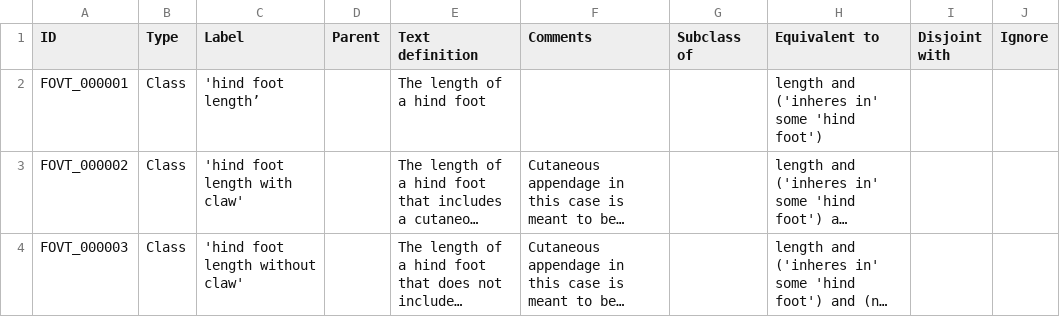
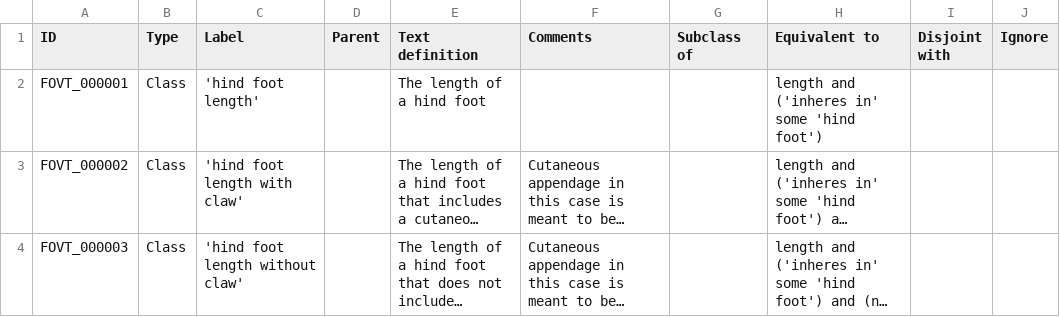
Before and after one commit to futres/fovt, a CSV file: src/entities/fovt_classes.csv, drawn as a sheet; long unchanged cells end in …; the diff names each change by its address in the sheet, - before the commit and + after, or states it on an @@ line.

Commit message:
Update fovt_classes.csv

```diff
--- a/src/entities/fovt_classes.csv
+++ b/src/entities/fovt_classes.csv
-C2 (Label): 'hind foot length’
+C2 (Label): 'hind foot length'
```
